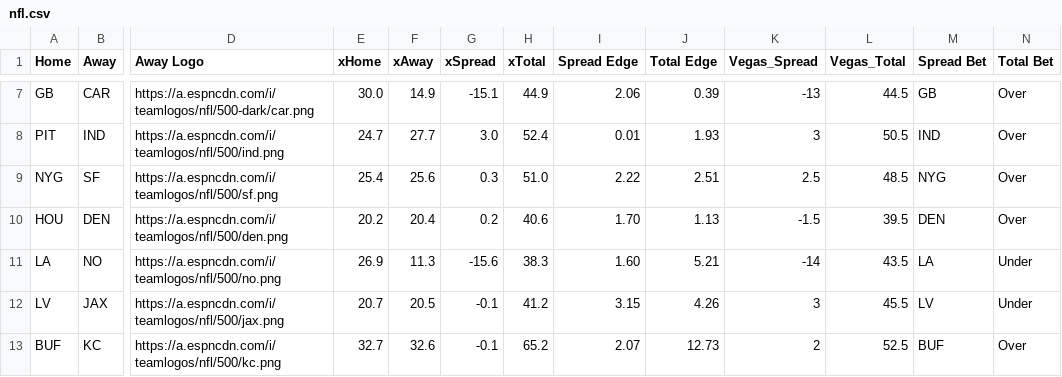
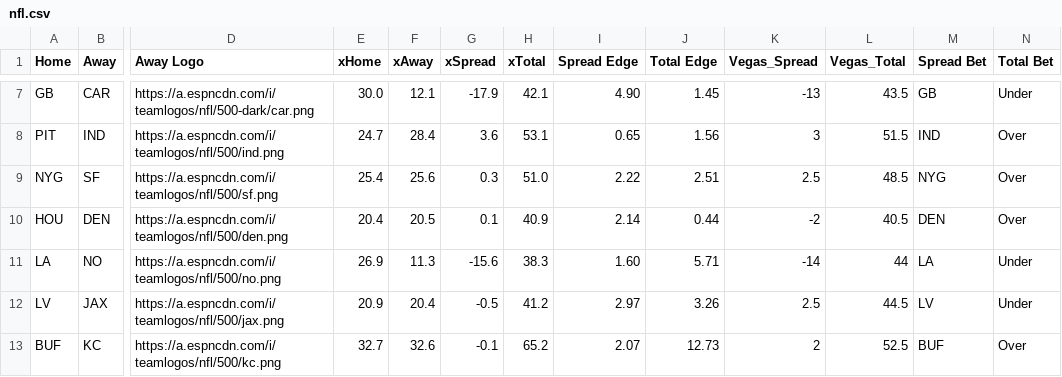
Before and after one commit to UtterLocks/1, a CSV file: data/nfl.csv, drawn as a sheet; only a part is shown, gaps mark what is left out; the diff covers the shown part only; the diff names each change by its address in the sheet, - before the commit and + after, or states it on an @@ line.

```diff
--- a/data/nfl.csv
+++ b/data/nfl.csv
-F7 (xAway): 14.9
+F7 (xAway): 12.1
-G7 (xSpread): -15.1
+G7 (xSpread): -17.9
-H7 (xTotal): 44.9
+H7 (xTotal): 42.1
-I7 (Spread Edge): 2.06
+I7 (Spread Edge): 4.90
-J7 (Total Edge): 0.39
+J7 (Total Edge): 1.45
-L7 (Vegas_Total): 44.5
+L7 (Vegas_Total): 43.5
-N7 (Total Bet): Over
+N7 (Total Bet): Under
-F8 (xAway): 27.7
+F8 (xAway): 28.4
-G8 (xSpread): 3.0
+G8 (xSpread): 3.6
-H8 (xTotal): 52.4
+H8 (xTotal): 53.1
-I8 (Spread Edge): 0.01
+I8 (Spread Edge): 0.65
-J8 (Total Edge): 1.93
+J8 (Total Edge): 1.56
-L8 (Vegas_Total): 50.5
+L8 (Vegas_Total): 51.5
-E10 (xHome): 20.2
+E10 (xHome): 20.4
-F10 (xAway): 20.4
+F10 (xAway): 20.5
-G10 (xSpread): 0.2
+G10 (xSpread): 0.1
-H10 (xTotal): 40.6
+H10 (xTotal): 40.9
-I10 (Spread Edge): 1.70
+I10 (Spread Edge): 2.14
-J10 (Total Edge): 1.13
+J10 (Total Edge): 0.44
-K10 (Vegas_Spread): -1.5
+K10 (Vegas_Spread): -2
-L10 (Vegas_Total): 39.5
+L10 (Vegas_Total): 40.5
-J11 (Total Edge): 5.21
+J11 (Total Edge): 5.71
-L11 (Vegas_Total): 43.5
+L11 (Vegas_Total): 44
-E12 (xHome): 20.7
+E12 (xHome): 20.9
-F12 (xAway): 20.5
+F12 (xAway): 20.4
-G12 (xSpread): -0.1
+G12 (xSpread): -0.5
-I12 (Spread Edge): 3.15
+I12 (Spread Edge): 2.97
-J12 (Total Edge): 4.26
+J12 (Total Edge): 3.26
-K12 (Vegas_Spread): 3
+K12 (Vegas_Spread): 2.5
-L12 (Vegas_Total): 45.5
+L12 (Vegas_Total): 44.5
```
Also changed, not shown: 44 edited cells elsewhere in this file.
